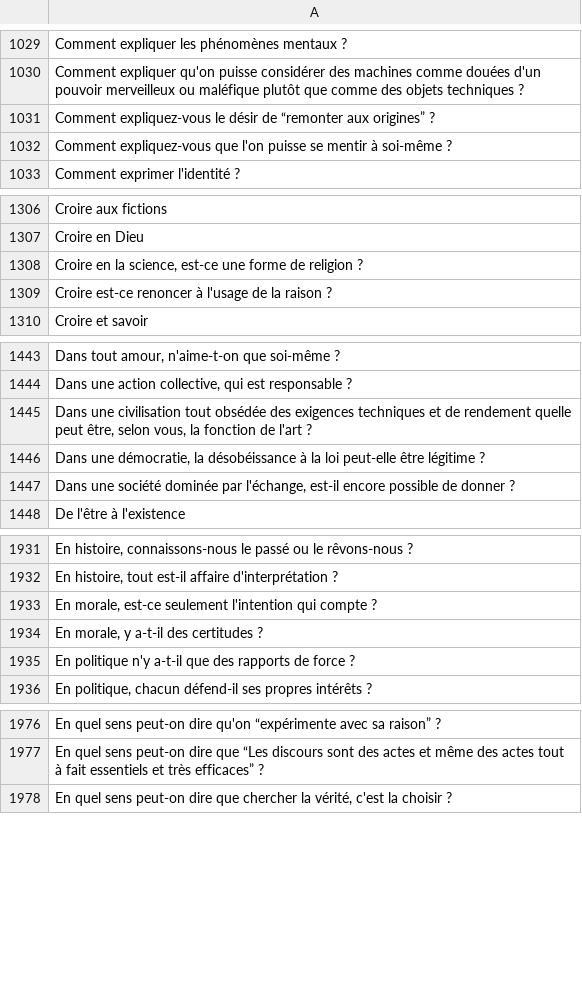
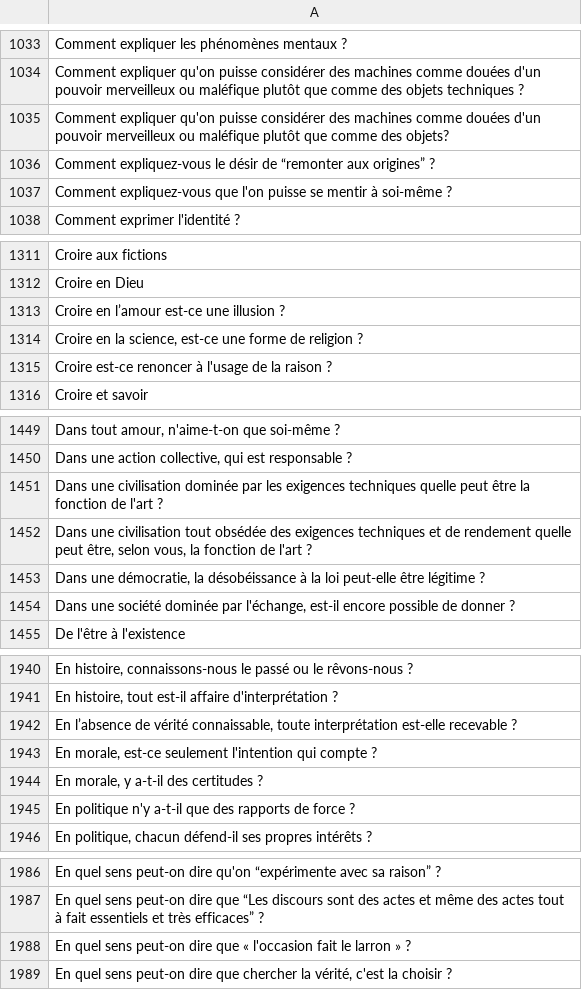
Before and after one commit to eyssette/sujets-philosophie, a TSV file: data/sujets-vrac.tsv, drawn as a sheet; only a part is shown, gaps mark what is left out; the diff covers the shown part only.

```diff
--- a/data/sujets-vrac.tsv
+++ b/data/sujets-vrac.tsv
@@ -1030,2 +1034,3 @@ Comment expliquer les phénomènes mentaux ?
 Comment expliquer qu'on puisse considérer des machines comme douées d'un pouvoir merveilleux ou maléfique plutôt que comme des objets techniques ?
+Comment expliquer qu'on puisse considérer des machines comme douées d'un pouvoir merveilleux ou maléfique plutôt que comme des objets?
 Comment expliquez-vous le désir de “remonter aux origines” ?
@@ -1307,2 +1312,3 @@ Croire aux fictions
 Croire en Dieu
+Croire en l’amour est-ce une illusion ?
 Croire en la science, est-ce une forme de religion ?
@@ -1444,2 +1450,3 @@ Dans tout amour, n'aime-t-on que soi-même ?
 Dans une action collective, qui est responsable ?
+Dans une civilisation dominée par les exigences techniques quelle peut être la fonction de l'art ?
 Dans une civilisation tout obsédée des exigences techniques et de rendement quelle peut être, selon vous, la fonction de l'art ?
@@ -1932,2 +1941,3 @@ En histoire, connaissons-nous le passé ou le rêvons-nous ?
 En histoire, tout est-il affaire d'interprétation ?
+En l’absence de vérité connaissable, toute interprétation est-elle recevable ?
 En morale, est-ce seulement l'intention qui compte ?
@@ -1977,2 +1987,3 @@ En quel sens peut-on dire qu'on “expérimente avec sa raison” ?
 En quel sens peut-on dire que “Les discours sont des actes et même des actes tout à fait essentiels et très efficaces” ?
+En quel sens peut-on dire que « l'occasion fait le larron » ?
 En quel sens peut-on dire que chercher la vérité, c'est la choisir ?
```
Also changed, not shown: 83 added rows elsewhere in this file.
